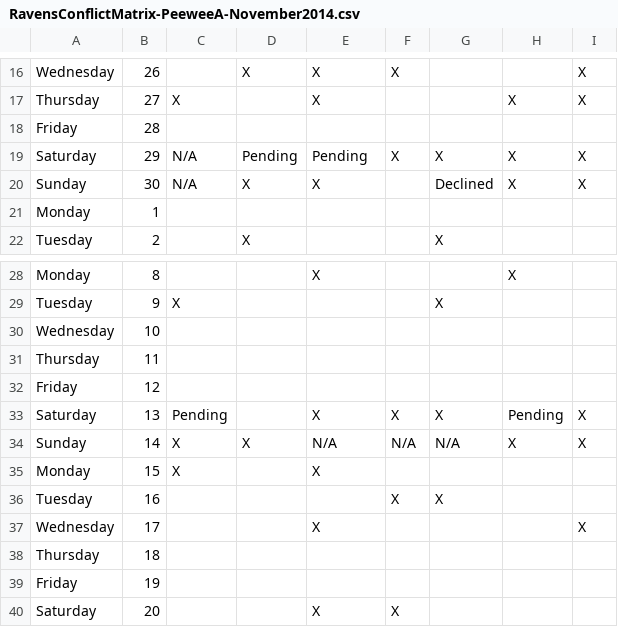
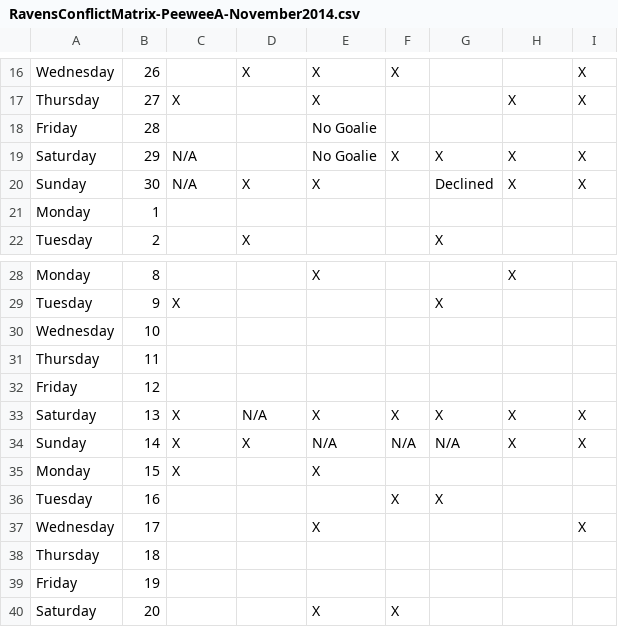
Before and after one commit to hiptopjones/RavensSchedules, a CSV file: Games/RavensConflictMatrix-PeeweeA-November2014.csv, drawn as a sheet; only a part is shown, gaps mark what is left out.

Commit message:
Update matrix for Peewee A conflicts.

```diff
--- a/Games/RavensConflictMatrix-PeeweeA-November2014.csv
+++ b/Games/RavensConflictMatrix-PeeweeA-November2014.csv
@@ -17,4 +17,4 @@ Wednesday,26,,X,X,X,,,X
 Thursday,27,X,,X,,,X,X
-Friday,28,,,,,,,
-Saturday,29,N/A,Pending,Pending,X,X,X,X
+Friday,28,,,No Goalie,,,,
+Saturday,29,N/A,,No Goalie,X,X,X,X
 Sunday,30,N/A,X,X,,Declined,X,X
@@ -32,3 +32,3 @@ Thursday,11,,,,,,,
 Friday,12,,,,,,,
-Saturday,13,Pending,,X,X,X,Pending,X
+Saturday,13,X,N/A,X,X,X,X,X
 Sunday,14,X,X,N/A,N/A,N/A,X,X
```
